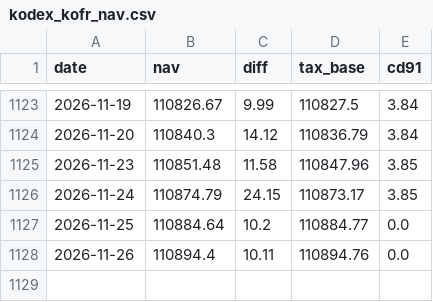
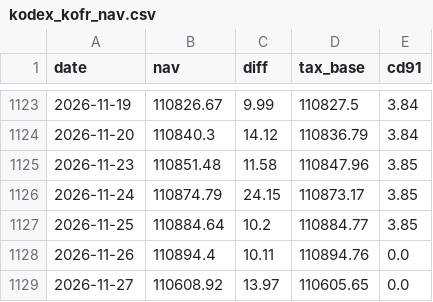
Before and after one commit to Bokseop/kr-index-momentum-signal, a CSV file: data/kodex_kofr_nav.csv, drawn as a sheet; only a part is shown, gaps mark what is left out.

```diff
--- a/data/kodex_kofr_nav.csv
+++ b/data/kodex_kofr_nav.csv
@@ -1126,3 +1126,4 @@ date,nav,diff,tax_base,cd91
 2026-11-24,110874.79,24.15,110873.17,3.85
-2026-11-25,110884.64,10.2,110884.77,0.0
+2026-11-25,110884.64,10.2,110884.77,3.85
 2026-11-26,110894.4,10.11,110894.76,0.0
+2026-11-27,110608.92,13.97,110605.65,0.0
```
Also changed, not shown: data/kodex_200_nav.csv, data/kodex_kosdaq150_nav.csv, 4 other files.
